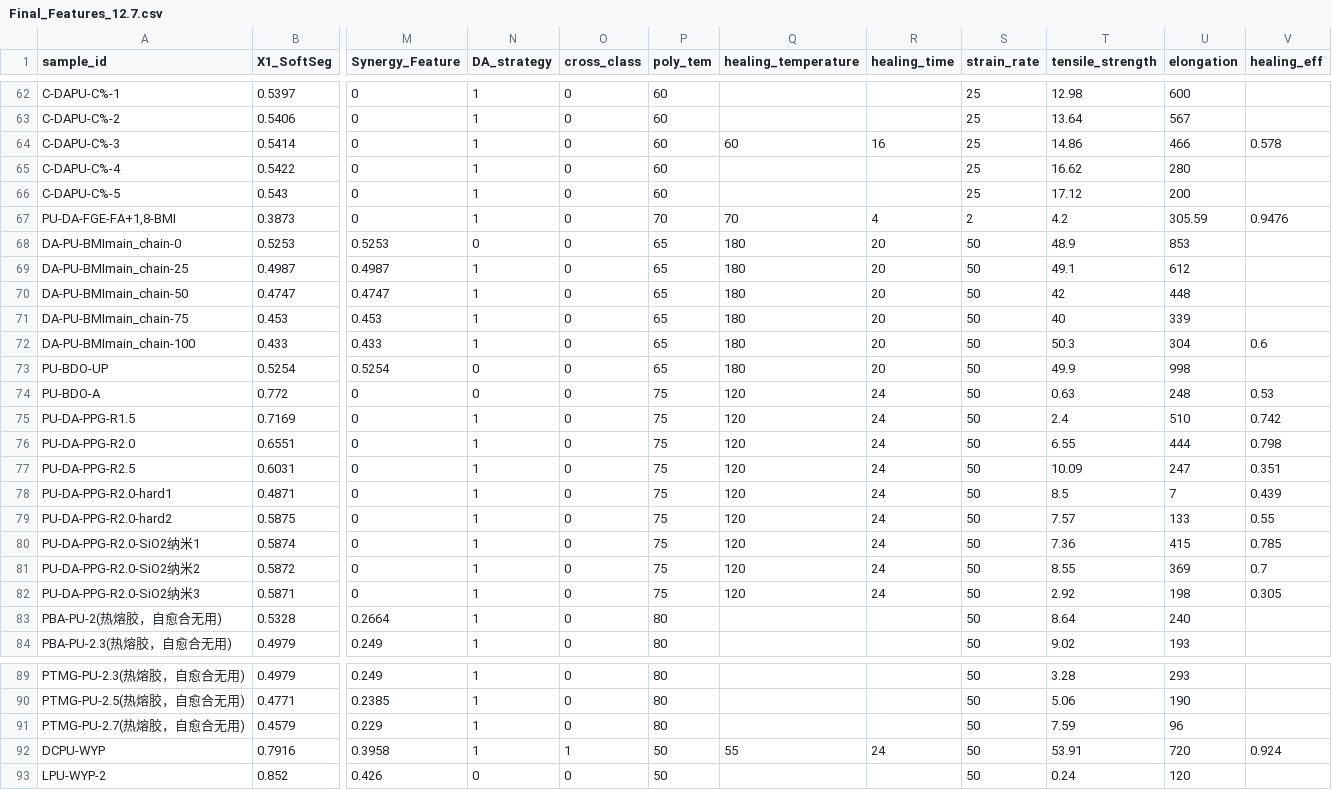
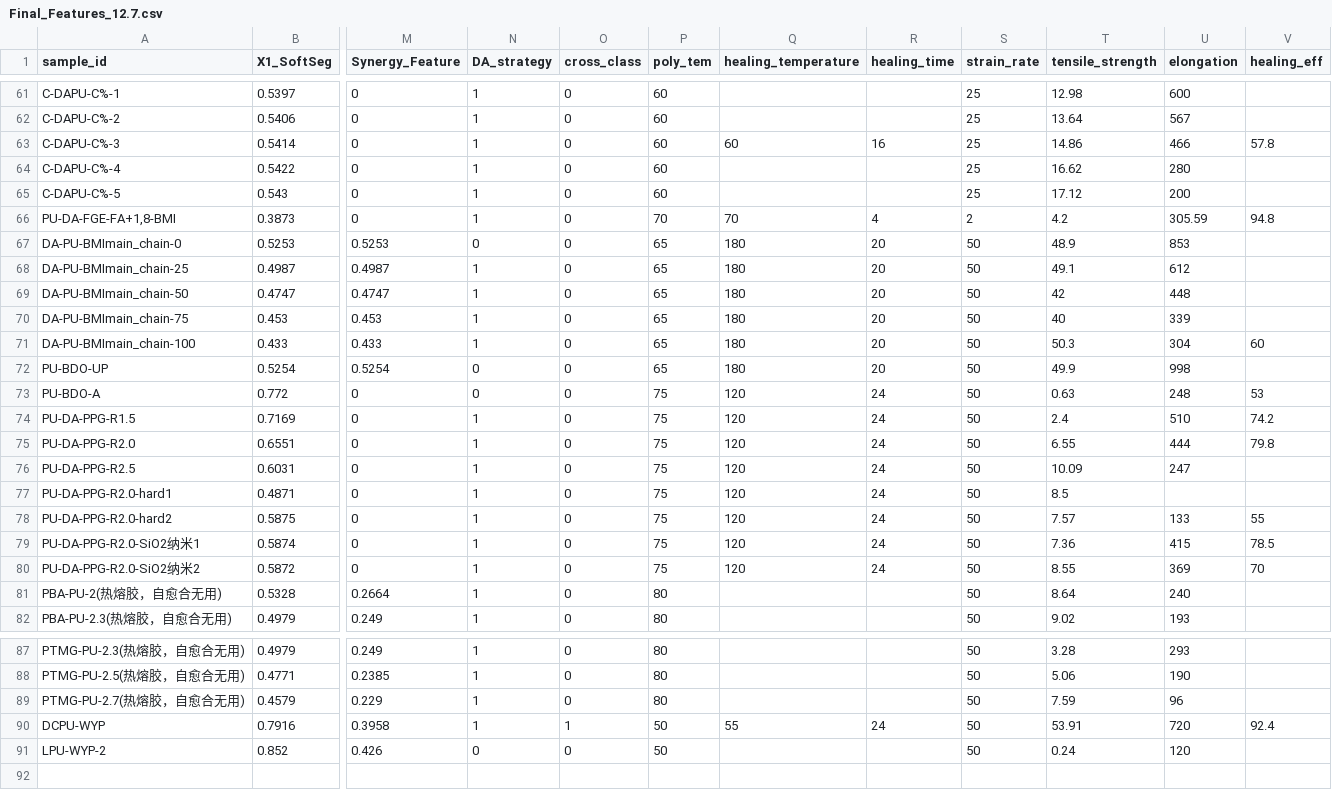
Before and after one commit to leonfighting-py/ML_DAPU, a CSV file: focast_ML_12.7/Final_Features_12.7.csv, drawn as a sheet; only a part is shown, gaps mark what is left out; removed rows and columns are numbered as before the commit, all else as after; rows hold the shown columns only; the diff covers the shown part only; the diff names each change by its address in the sheet, - before the commit and + after, or states it on an @@ line.

```diff
--- a/focast_ML_12.7/Final_Features_12.7.csv
+++ b/focast_ML_12.7/Final_Features_12.7.csv
-V63 (healing_eff): 0.578
+V63 (healing_eff): 57.8
-V66 (healing_eff): 0.9476
+V66 (healing_eff): 94.8
-V71 (healing_eff): 0.6
+V71 (healing_eff): 60
-V73 (healing_eff): 0.53
+V73 (healing_eff): 53
-V74 (healing_eff): 0.742
+V74 (healing_eff): 74.2
-V75 (healing_eff): 0.798
+V75 (healing_eff): 79.8
-V76 (healing_eff): 0.351
+V76 (healing_eff): (empty)
-U77 (elongation): 7
+U77 (elongation): (empty)
-V77 (healing_eff): 0.439
+V77 (healing_eff): (empty)
-V78 (healing_eff): 0.55
+V78 (healing_eff): 55
-V79 (healing_eff): 0.785
+V79 (healing_eff): 78.5
-V80 (healing_eff): 0.7
+V80 (healing_eff): 70
-row 82: PU-DA-PPG-R2.0-SiO2纳米3 | 0.5871 | 0 | 1 | 0 | 75 | 120 | 24 | 50 | 2.92 | 198 | 0.305
-V90 (healing_eff): 0.924
+V90 (healing_eff): 92.4
```
Also changed, not shown: 1 removed row and 37 edited cells elsewhere in this file, 5 other files.
